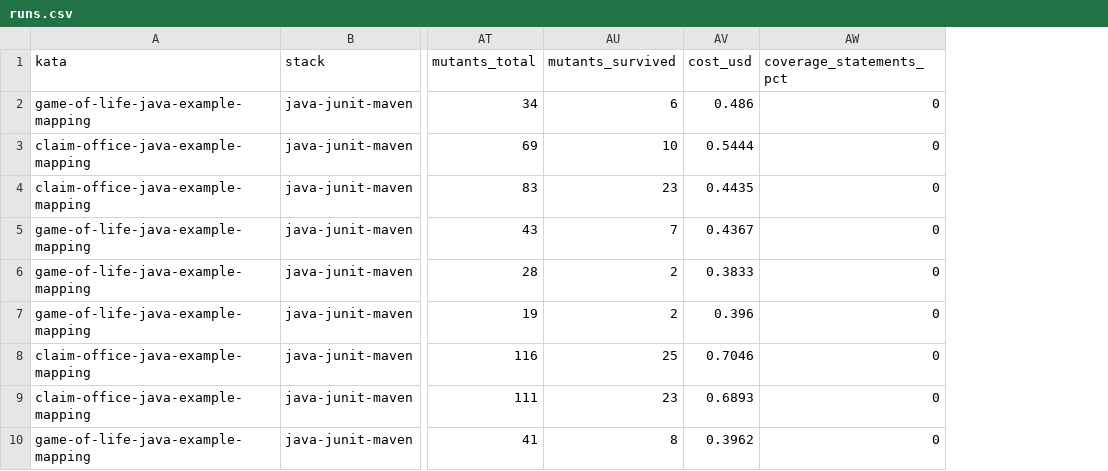
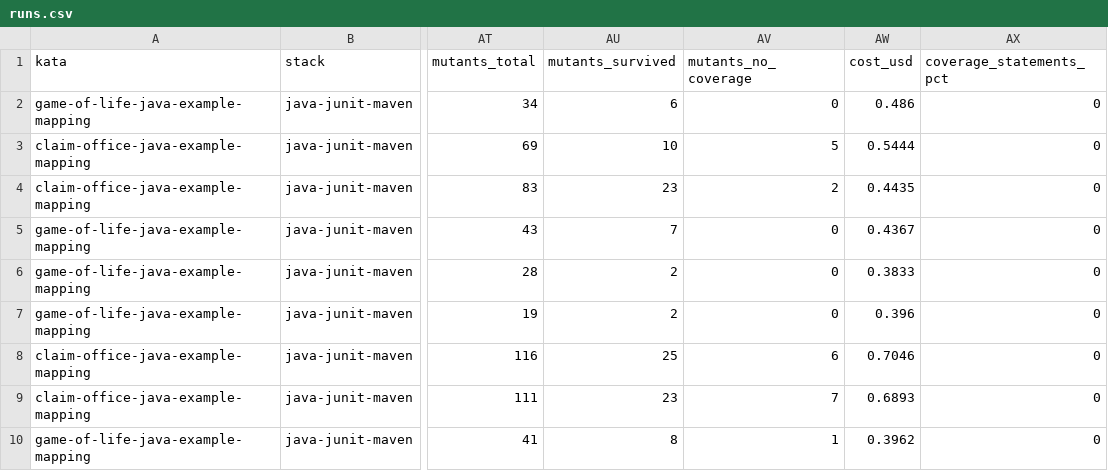
Before and after one commit to marcoemrich/agentic_coding_lab, a CSV file: research/questions-cross/1.8-exact-coding-java/runs.csv, drawn as a sheet; only a part is shown, gaps mark what is left out; the diff names each change by its address in the sheet, - before the commit and + after, or states it on an @@ line.

```diff
--- a/research/questions-cross/1.8-exact-coding-java/runs.csv
+++ b/research/questions-cross/1.8-exact-coding-java/runs.csv
+column AV (mutants_no_coverage), rows 2-10: 0 | 5 | 2 | 0 | 0 | 0 | 6 | 7 | 1
```
Also changed, not shown: research/questions-cross/1.10-exact-coding-typescript/runs.csv, research/questions-cross/1.7-ptdd-refactor-subagent-cross-model/runs.csv, 30 other files.
